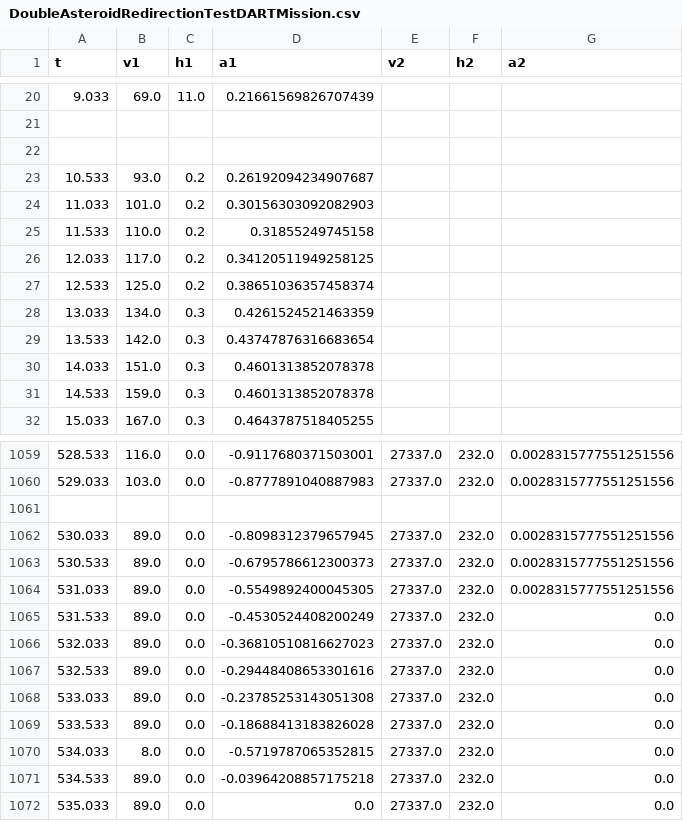
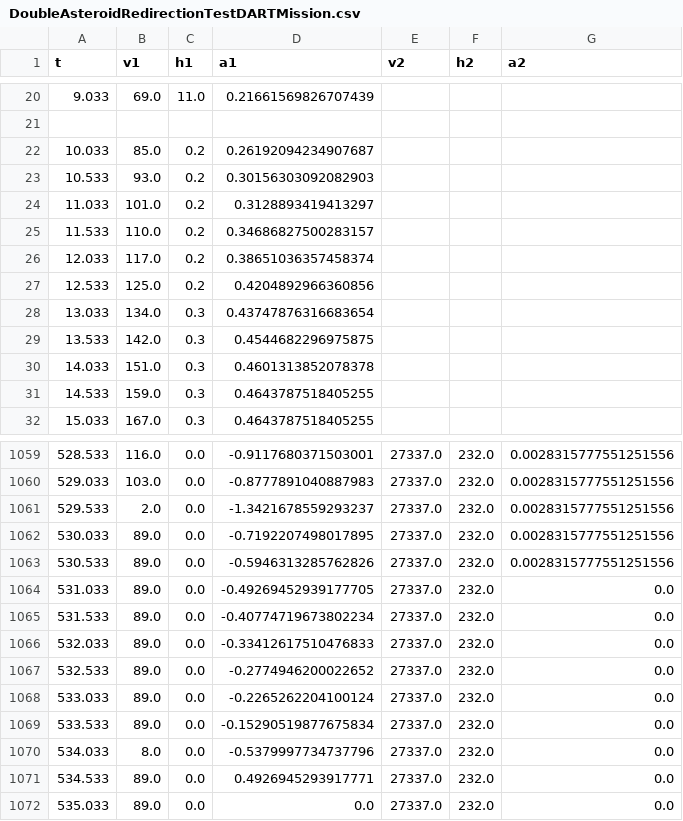
Before and after one commit to leon-seidel/launch_stream_data, a CSV file: mission_data/DoubleAsteroidRedirectionTestDARTMission.csv, drawn as a sheet; only a part is shown, gaps mark what is left out; the diff covers the shown part only.

```diff
--- a/mission_data/DoubleAsteroidRedirectionTestDARTMission.csv
+++ b/mission_data/DoubleAsteroidRedirectionTestDARTMission.csv
@@ -21,12 +21,12 @@ t,v1,h1,a1,v2,h2,a2
 ,,,,,,
-,,,,,,
-10.533,93.0,0.2,0.26192094234907687,,,
-11.033,101.0,0.2,0.30156303092082903,,,
-11.533,110.0,0.2,0.31855249745158,,,
-12.033,117.0,0.2,0.34120511949258125,,,
-12.533,125.0,0.2,0.38651036357458374,,,
-13.033,134.0,0.3,0.4261524521463359,,,
-13.533,142.0,0.3,0.43747876316683654,,,
+10.033,85.0,0.2,0.26192094234907687,,,
+10.533,93.0,0.2,0.30156303092082903,,,
+11.033,101.0,0.2,0.3128893419413297,,,
+11.533,110.0,0.2,0.34686827500283157,,,
+12.033,117.0,0.2,0.38651036357458374,,,
+12.533,125.0,0.2,0.4204892966360856,,,
+13.033,134.0,0.3,0.43747876316683654,,,
+13.533,142.0,0.3,0.4544682296975875,,,
 14.033,151.0,0.3,0.4601313852078378,,,
-14.533,159.0,0.3,0.4601313852078378,,,
+14.533,159.0,0.3,0.4643787518405255,,,
 15.033,167.0,0.3,0.4643787518405255,,,
@@ -1060,13 +1060,13 @@ t,v1,h1,a1,v2,h2,a2
 529.033,103.0,0.0,-0.8777891040887983,27337.0,232.0,0.0028315777551251556
-,,,,,,
-530.033,89.0,0.0,-0.8098312379657945,27337.0,232.0,0.0028315777551251556
-530.533,89.0,0.0,-0.6795786612300373,27337.0,232.0,0.0028315777551251556
-531.033,89.0,0.0,-0.5549892400045305,27337.0,232.0,0.0028315777551251556
-531.533,89.0,0.0,-0.4530524408200249,27337.0,232.0,0.0
-532.033,89.0,0.0,-0.36810510816627023,27337.0,232.0,0.0
-532.533,89.0,0.0,-0.29448408653301616,27337.0,232.0,0.0
-533.033,89.0,0.0,-0.23785253143051308,27337.0,232.0,0.0
-533.533,89.0,0.0,-0.18688413183826028,27337.0,232.0,0.0
-534.033,8.0,0.0,-0.5719787065352815,27337.0,232.0,0.0
-534.533,89.0,0.0,-0.03964208857175218,27337.0,232.0,0.0
+529.533,2.0,0.0,-1.3421678559293237,27337.0,232.0,0.0028315777551251556
+530.033,89.0,0.0,-0.7192207498017895,27337.0,232.0,0.0028315777551251556
+530.533,89.0,0.0,-0.5946313285762826,27337.0,232.0,0.0028315777551251556
+531.033,89.0,0.0,-0.49269452939177705,27337.0,232.0,0.0
+531.533,89.0,0.0,-0.40774719673802234,27337.0,232.0,0.0
+532.033,89.0,0.0,-0.33412617510476833,27337.0,232.0,0.0
+532.533,89.0,0.0,-0.2774946200022652,27337.0,232.0,0.0
+533.033,89.0,0.0,-0.2265262204100124,27337.0,232.0,0.0
+533.533,89.0,0.0,-0.15290519877675834,27337.0,232.0,0.0
+534.033,8.0,0.0,-0.5379997734737796,27337.0,232.0,0.0
+534.533,89.0,0.0,0.4926945293917771,27337.0,232.0,0.0
 535.033,89.0,0.0,0.0,27337.0,232.0,0.0
```
Also changed, not shown: 27 edited cells elsewhere in this file, 10 other files.
